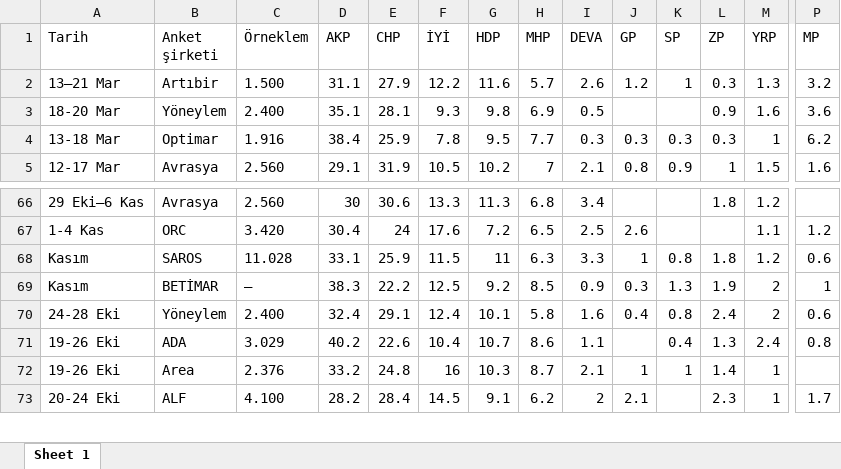
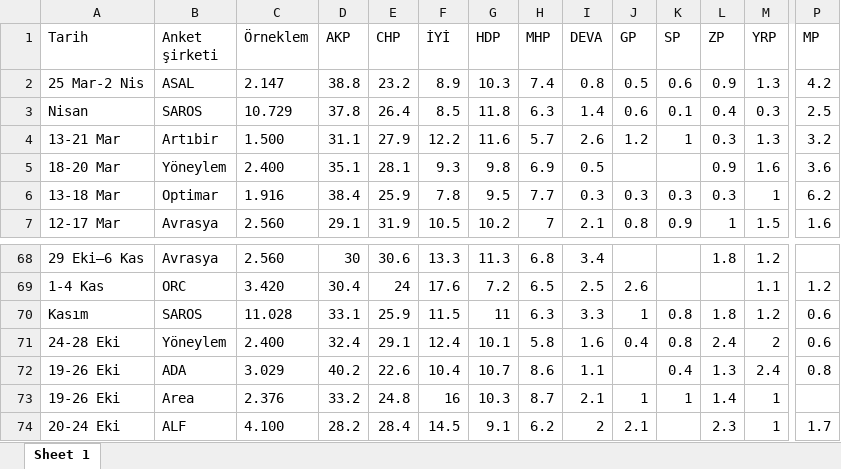
Before and after one commit to ozancanozdemir/ozancanozdemir.github.io, an Excel workbook: anket_sonuc.xlsx, sheet Sheet 1, drawn as a sheet; only a part is shown, gaps mark what is left out; values as stored, in another font and other column widths than the file's, no borders; removed rows and columns are numbered as before the commit, all else as after; rows hold the shown columns only; the diff names each change by its address in the sheet, - before the commit and + after, or states it on an @@ line.

```diff
--- a/anket_sonuc.xlsx (sheet Sheet 1)
+++ b/anket_sonuc.xlsx (sheet Sheet 1)
+row 2: 25 Mar-2 Nis | ASAL | 2.147 | 38.8 | 23.2 | 8.9 | 10.3 | 7.4 | 0.8 | 0.5 | 0.6 | 0.9 | 1.3 | 4.2
+row 3: Nisan | SAROS | 10.729 | 37.8 | 26.4 | 8.5 | 11.8 | 6.3 | 1.4 | 0.6 | 0.1 | 0.4 | 0.3 | 2.5
-A4 (Tarih): 13–21 Mar
+A4 (Tarih): 13-21 Mar
-row 69: Kasım | BETİMAR | – | 38.3 | 22.2 | 12.5 | 9.2 | 8.5 | 0.9 | 0.3 | 1.3 | 1.9 | 2 | 1
```
Also changed, not shown: 1 other file.
